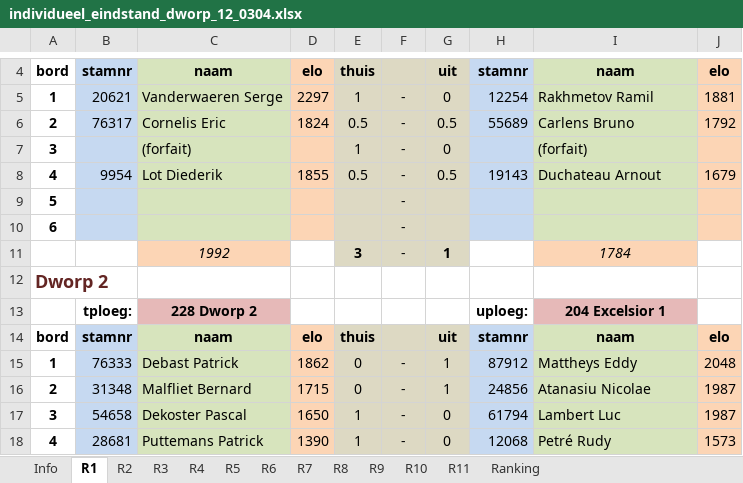
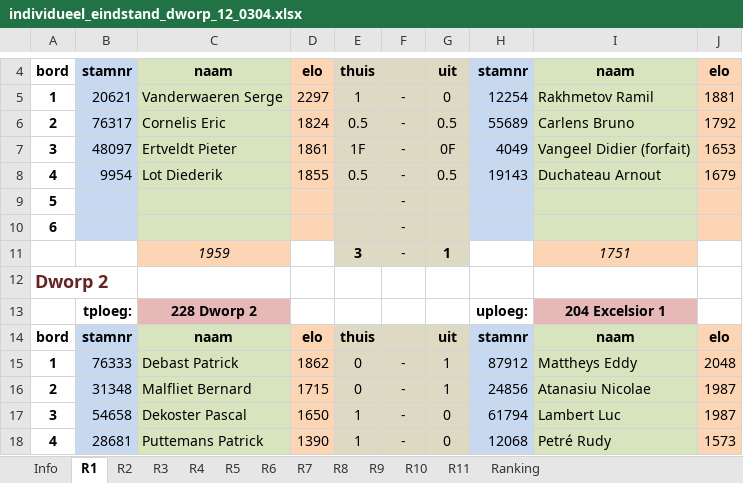
Before and after one commit to erpi/skdworp, an Excel workbook: _data/ni/ni0304/individueel_eindstand_dworp_12_0304.xlsx, sheet R1, drawn as a sheet; only a part is shown, gaps mark what is left out; values as stored, in another font and other column widths than the file's, no borders; removed rows and columns are numbered as before the commit, all else as after; the diff names each change by its address in the sheet, - before the commit and + after, or states it on an @@ line.

Commit message:
ni 2003-2004 normalisatie clubnamen, invullen spelersnamen bij forfait

```diff
--- a/_data/ni/ni0304/individueel_eindstand_dworp_12_0304.xlsx (sheet R1)
+++ b/_data/ni/ni0304/individueel_eindstand_dworp_12_0304.xlsx (sheet R1)
-row 7: 3 |  | (forfait) |  | 1 | - | 0 |  | (forfait)
+row 7: 3 | 48097 | Ertveldt Pieter | 1861 | 1F | - | 0F | 4049 | Vangeel Didier (forfait) | 1653
-C11: 1992
+C11: 1959
-I11: 1784
+I11: 1751
```
Also changed, not shown: sheet R10, sheet Info, sheet Ranking, sheet R2, sheet R6, 3 other files.
